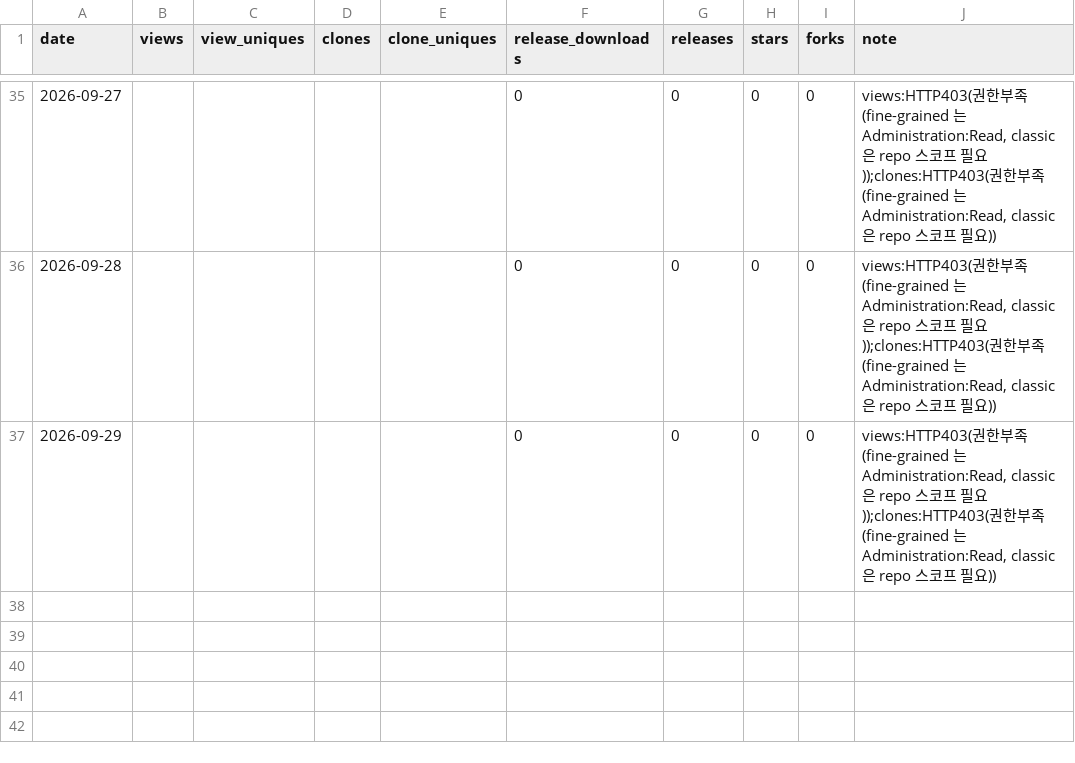
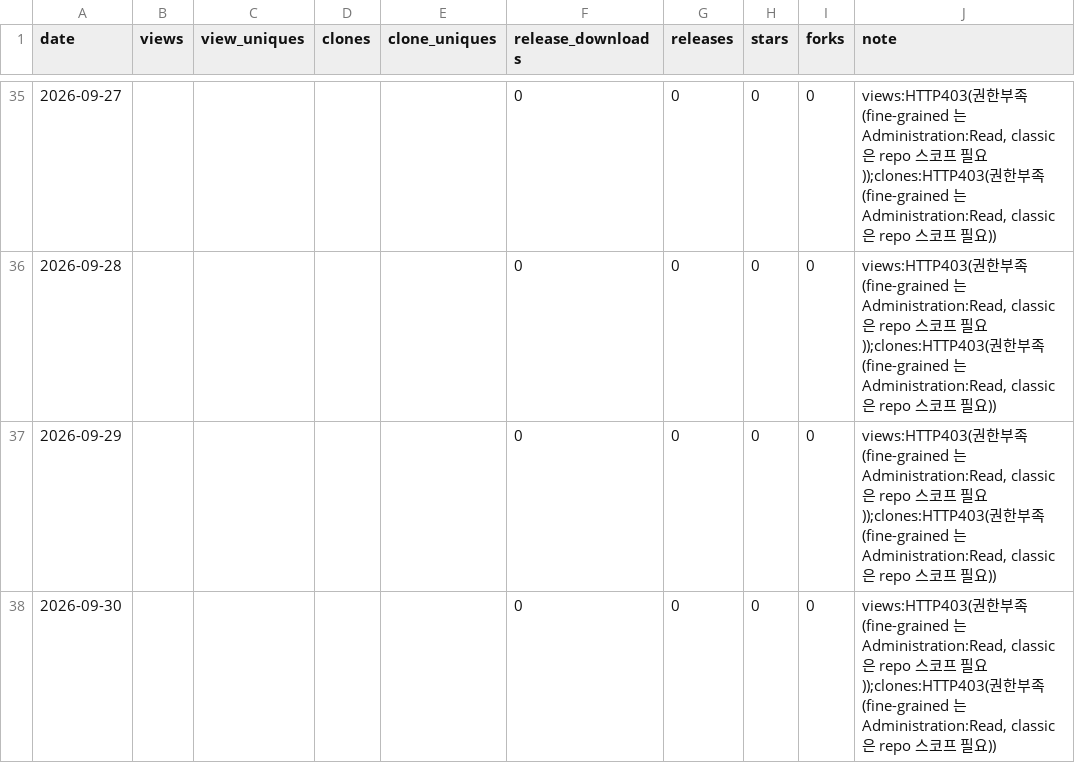
Before and after one commit to rubatoyd/law-openapi-mcp, a CSV file: docs/usage.csv, drawn as a sheet; only a part is shown, gaps mark what is left out; the diff names each change by its address in the sheet, - before the commit and + after, or states it on an @@ line.

```diff
--- a/docs/usage.csv
+++ b/docs/usage.csv
+row 38: 2026-09-30 |  |  |  |  | 0 | 0 | 0 | 0 | views:HTTP403(권한부족(fine-grained 는 Administration:Read, classic 은 repo 스코프 필요));clones:HTTP403(권한부족(fine-grained 는 Administration:Read, classic 은 repo 스코프 필요))
```
Also changed, not shown: 2 other files.
